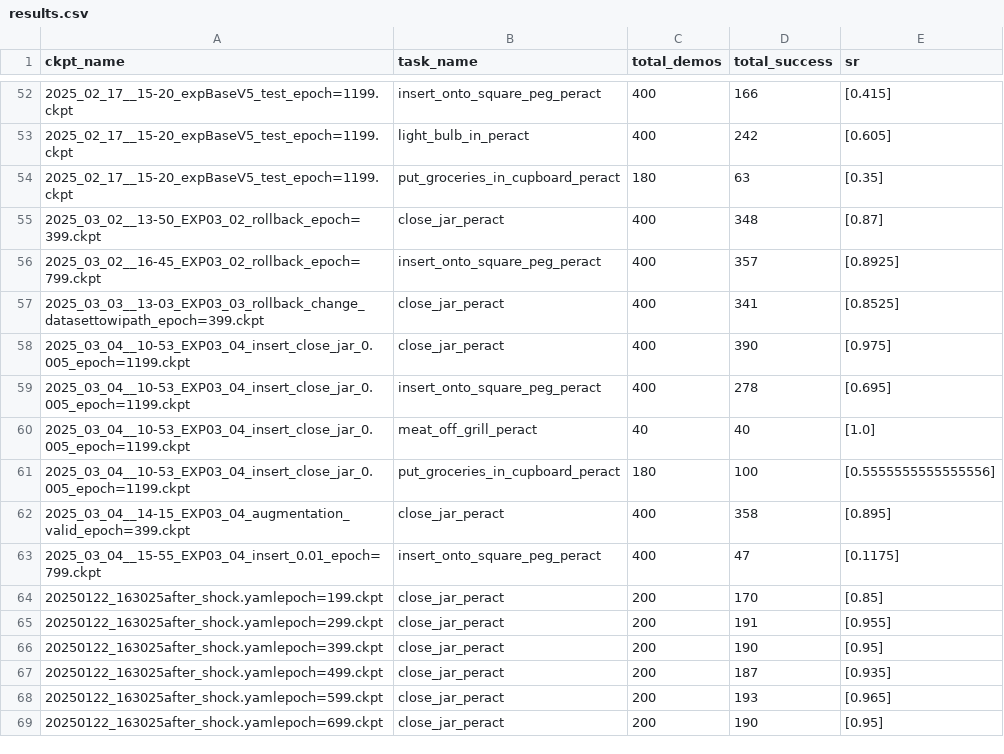
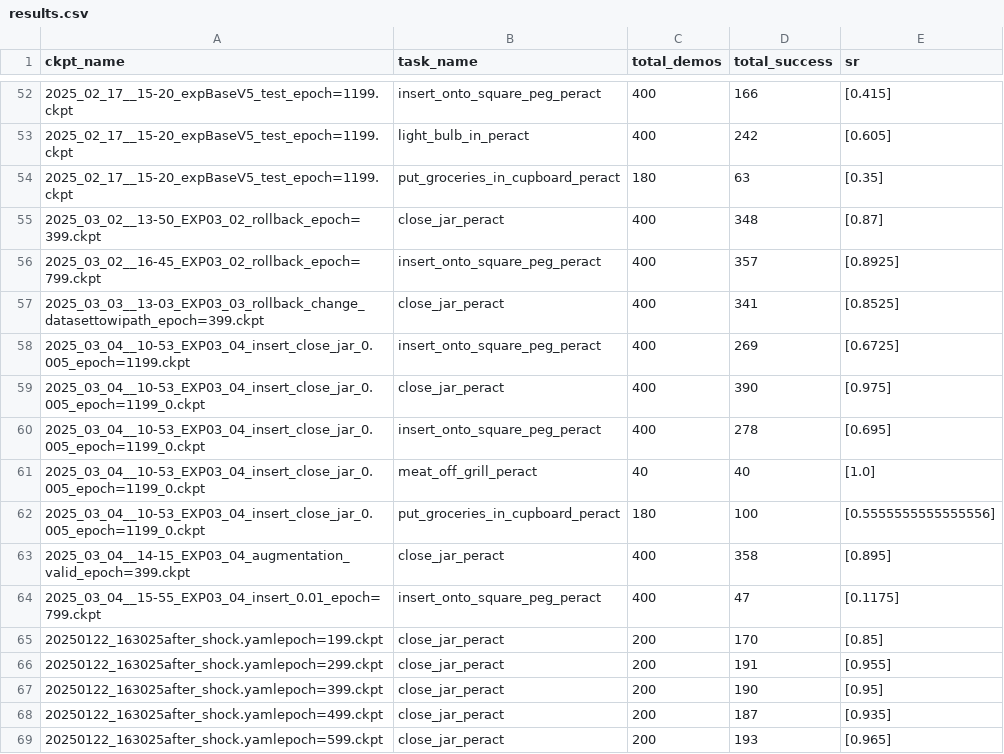
Before and after one commit to jianzhou0420/zero, a CSV file: results.csv, drawn as a sheet; only a part is shown, gaps mark what is left out; the shorter side is filled out with more unchanged rows.

```diff
--- a/results.csv
+++ b/results.csv
@@ -57,6 +57,7 @@ ckpt_name,task_name,total_demos,total_success,sr
 2025_03_03__13-03_EXP03_03_rollback_change_datasettowipath_epoch=399.ckpt,close_jar_peract,400,341,[0.8525]
-2025_03_04__10-53_EXP03_04_insert_close_jar_0.005_epoch=1199.ckpt,close_jar_peract,400,390,[0.975]
-2025_03_04__10-53_EXP03_04_insert_close_jar_0.005_epoch=1199.ckpt,insert_onto_square_peg_peract,400,278,[0.695]
-2025_03_04__10-53_EXP03_04_insert_close_jar_0.005_epoch=1199.ckpt,meat_off_grill_peract,40,40,[1.0]
-2025_03_04__10-53_EXP03_04_insert_close_jar_0.005_epoch=1199.ckpt,put_groceries_in_cupboard_peract,180,100,[0.5555555555555556]
+2025_03_04__10-53_EXP03_04_insert_close_jar_0.005_epoch=1199.ckpt,insert_onto_square_peg_peract,400,269,[0.6725]
+2025_03_04__10-53_EXP03_04_insert_close_jar_0.005_epoch=1199_0.ckpt,close_jar_peract,400,390,[0.975]
+2025_03_04__10-53_EXP03_04_insert_close_jar_0.005_epoch=1199_0.ckpt,insert_onto_square_peg_peract,400,278,[0.695]
+2025_03_04__10-53_EXP03_04_insert_close_jar_0.005_epoch=1199_0.ckpt,meat_off_grill_peract,40,40,[1.0]
+2025_03_04__10-53_EXP03_04_insert_close_jar_0.005_epoch=1199_0.ckpt,put_groceries_in_cupboard_peract,180,100,[0.5555555555555556]
 2025_03_04__14-15_EXP03_04_augmentation_valid_epoch=399.ckpt,close_jar_peract,400,358,[0.895]
```
Also changed, not shown: 53 other files.
